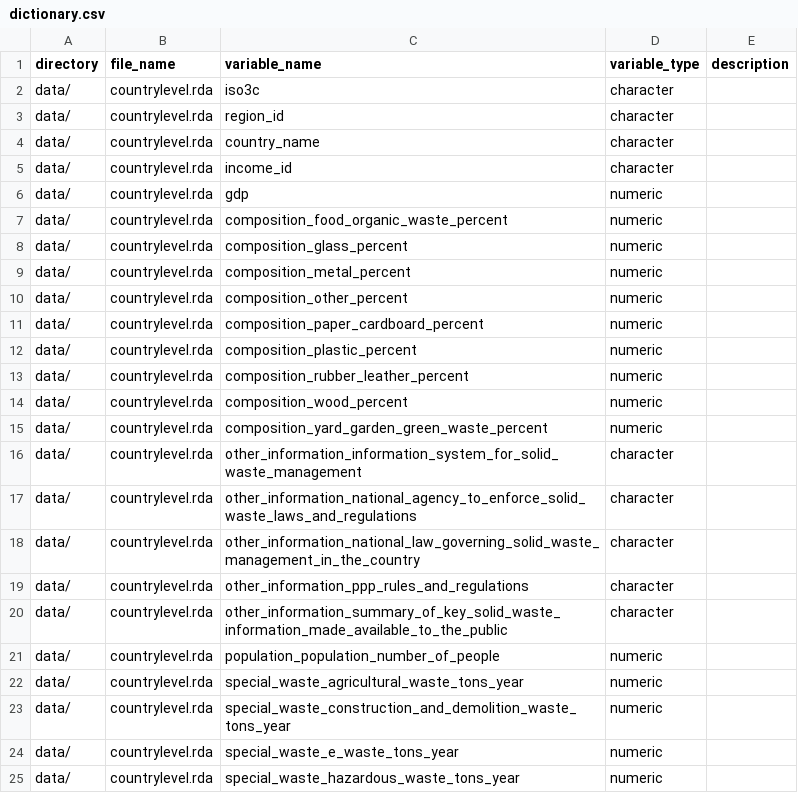
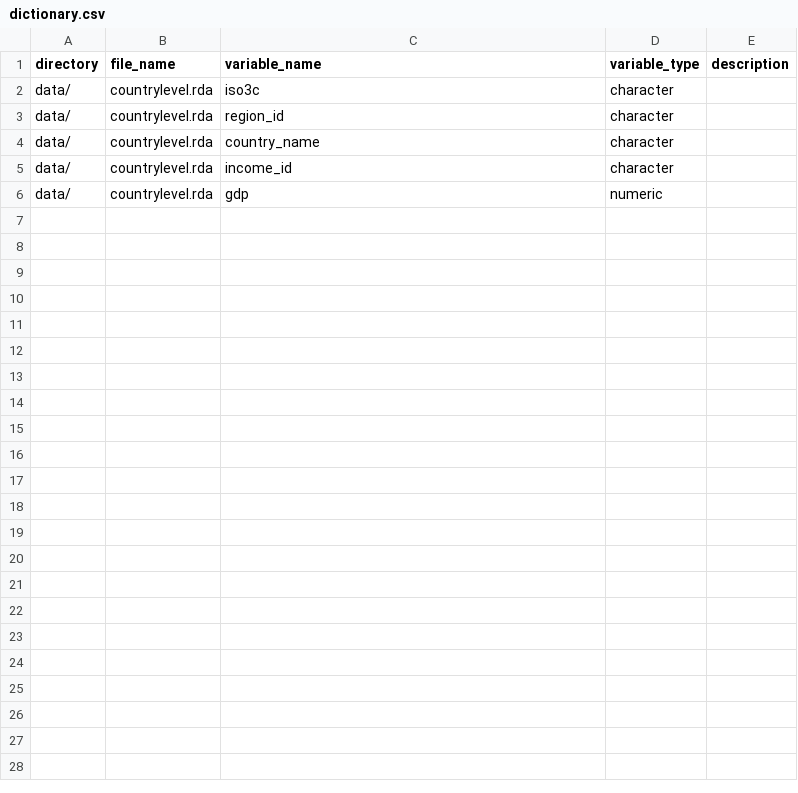
Before and after one commit to openwashdata/whatawaste, a CSV file: data-raw/dictionary.csv, drawn as a sheet; only a part is shown; the diff covers the shown part only; the diff names each change by its address in the sheet, - before the commit and + after, or states it on an @@ line.

Commit message:
Added dictionary

```diff
--- a/data-raw/dictionary.csv
+++ b/data-raw/dictionary.csv
-row 7: data/ | countrylevel.rda | composition_food_organic_waste_percent | numeric
-row 8: data/ | countrylevel.rda | composition_glass_percent | numeric
-row 9: data/ | countrylevel.rda | composition_metal_percent | numeric
-row 10: data/ | countrylevel.rda | composition_other_percent | numeric
-row 11: data/ | countrylevel.rda | composition_paper_cardboard_percent | numeric
-row 12: data/ | countrylevel.rda | composition_plastic_percent | numeric
-row 13: data/ | countrylevel.rda | composition_rubber_leather_percent | numeric
-row 14: data/ | countrylevel.rda | composition_wood_percent | numeric
-row 15: data/ | countrylevel.rda | composition_yard_garden_green_waste_percent | numeric
-row 16: data/ | countrylevel.rda | other_information_information_system_for_solid_waste_management | character
-row 17: data/ | countrylevel.rda | other_information_national_agency_to_enforce_solid_waste_laws_and_regulations | character
-row 18: data/ | countrylevel.rda | other_information_national_law_governing_solid_waste_management_in_the_country | character
-row 19: data/ | countrylevel.rda | other_information_ppp_rules_and_regulations | character
-row 20: data/ | countrylevel.rda | other_information_summary_of_key_solid_waste_information_made_available_to_the_public | character
-row 21: data/ | countrylevel.rda | population_population_number_of_people | numeric
-row 22: data/ | countrylevel.rda | special_waste_agricultural_waste_tons_year | numeric
-row 23: data/ | countrylevel.rda | special_waste_construction_and_demolition_waste_tons_year | numeric
-row 24: data/ | countrylevel.rda | special_waste_e_waste_tons_year | numeric
-row 25: data/ | countrylevel.rda | special_waste_hazardous_waste_tons_year | numeric
```
Also changed, not shown: 27 removed rows elsewhere in this file.
